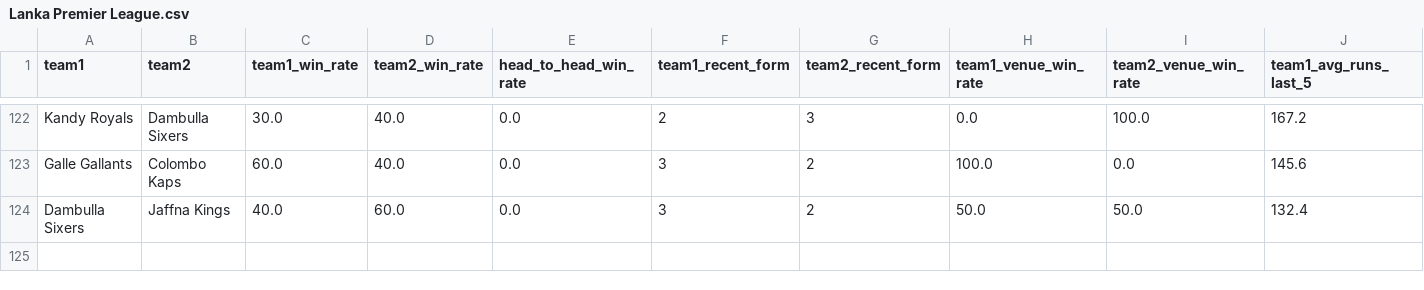
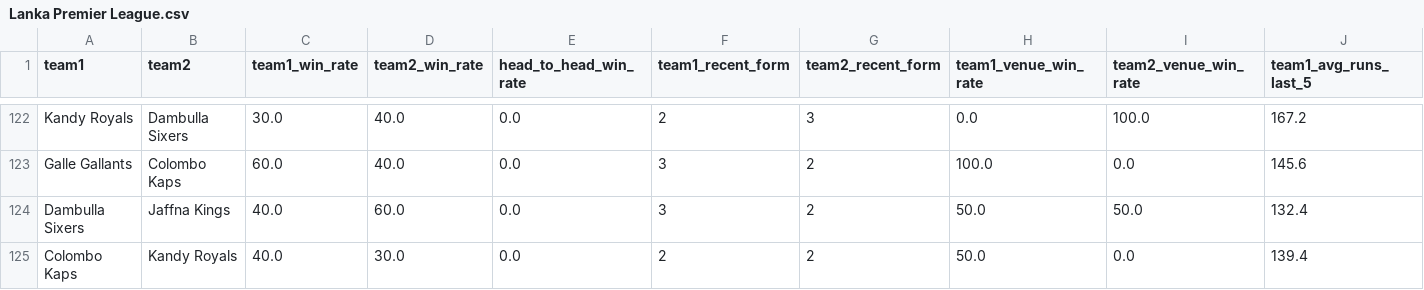
Before and after one commit to adichikate1/T20_Cricket-Predictor, a CSV file: static/data/Lanka Premier League.csv, drawn as a sheet; only a part is shown, gaps mark what is left out; rows hold the shown columns only; the diff names each change by its address in the sheet, - before the commit and + after, or states it on an @@ line.

Commit message:
Added new match

```diff
--- a/static/data/Lanka Premier League.csv
+++ b/static/data/Lanka Premier League.csv
+row 125: Colombo Kaps | Kandy Royals | 40.0 | 30.0 | 0.0 | 2 | 2 | 50.0 | 0.0 | 139.4
```
